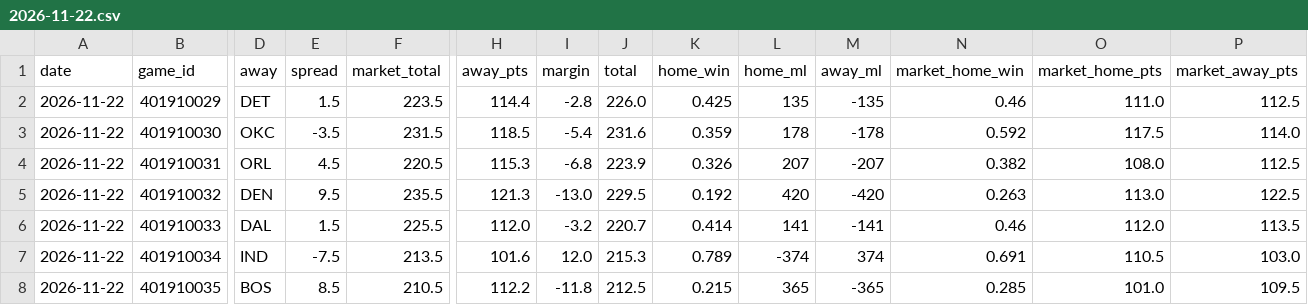
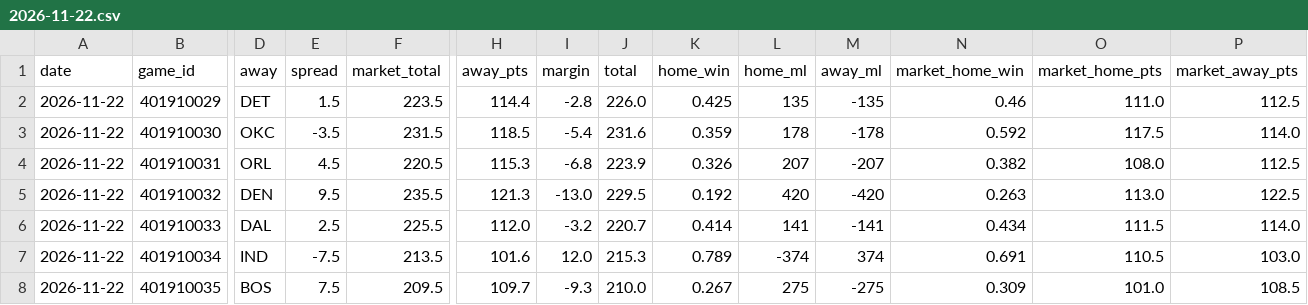
Before and after one commit to mason7park-debug/NBAprojections, a CSV file: data/gamepreds/2026-11-22.csv, drawn as a sheet; only a part is shown, gaps mark what is left out; the diff names each change by its address in the sheet, - before the commit and + after, or states it on an @@ line.

```diff
--- a/data/gamepreds/2026-11-22.csv
+++ b/data/gamepreds/2026-11-22.csv
-E6 (spread): 1.5
+E6 (spread): 2.5
-N6 (market_home_win): 0.46
+N6 (market_home_win): 0.434
-O6 (market_home_pts): 112.0
+O6 (market_home_pts): 111.5
-P6 (market_away_pts): 113.5
+P6 (market_away_pts): 114.0
-E8 (spread): 8.5
+E8 (spread): 7.5
-F8 (market_total): 210.5
+F8 (market_total): 209.5
-H8 (away_pts): 112.2
+H8 (away_pts): 109.7
-I8 (margin): -11.8
+I8 (margin): -9.3
-J8 (total): 212.5
+J8 (total): 210.0
-K8 (home_win): 0.215
+K8 (home_win): 0.267
-L8 (home_ml): 365
+L8 (home_ml): 275
-M8 (away_ml): -365
+M8 (away_ml): -275
-N8 (market_home_win): 0.285
+N8 (market_home_win): 0.309
-P8 (market_away_pts): 109.5
+P8 (market_away_pts): 108.5
```
Also changed, not shown: data/injuries/2026-11-22.csv, data/odds/2026-11-22.csv, 6 other files.
